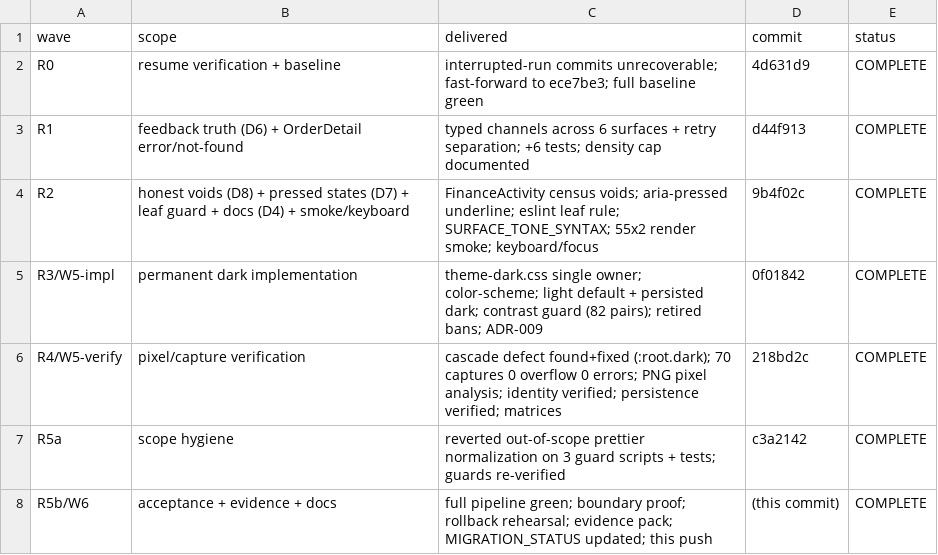
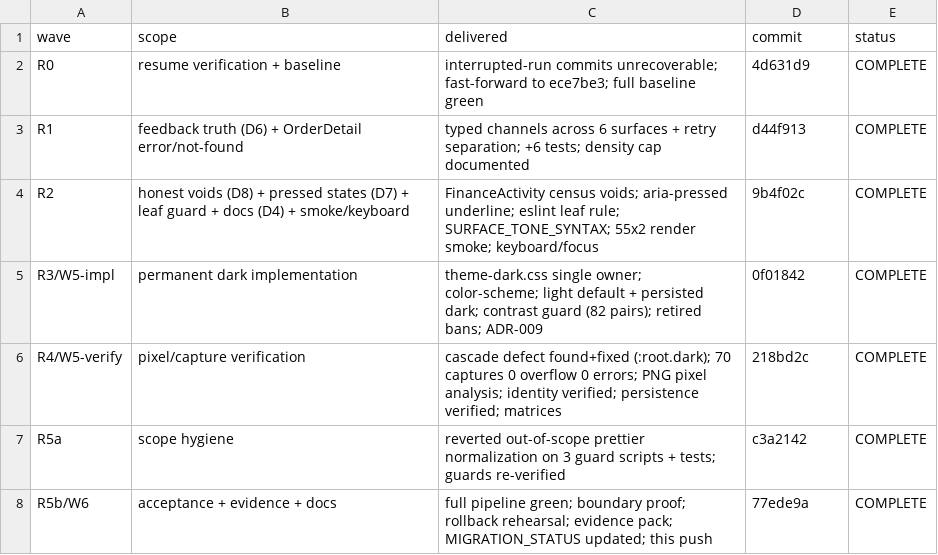
Before and after one commit to Qays7753/Micro, a CSV file: planning/micro-standard-ui-aux-integration-2026-09/remediation-closure-2026-09/WAVE_STATUS_MATRIX.csv, drawn as a sheet.

```diff
--- a/planning/micro-standard-ui-aux-integration-2026-09/remediation-closure-2026-09/WAVE_STATUS_MATRIX.csv
+++ b/planning/micro-standard-ui-aux-integration-2026-09/remediation-closure-2026-09/WAVE_STATUS_MATRIX.csv
@@ -7,2 +7,2 @@ R4/W5-verify,pixel/capture verification,cascade defect found+fixed (:root.dark);
 R5a,scope hygiene,reverted out-of-scope prettier normalization on 3 guard scripts + tests; guards re-verified,c3a2142,COMPLETE
-R5b/W6,acceptance + evidence + docs,full pipeline green; boundary proof; rollback rehearsal; evidence pack; MIGRATION_STATUS updated; this push,(this commit),COMPLETE
+R5b/W6,acceptance + evidence + docs,full pipeline green; boundary proof; rollback rehearsal; evidence pack; MIGRATION_STATUS updated; this push,77ede9a,COMPLETE
```
Also changed, not shown: 8 other files.
